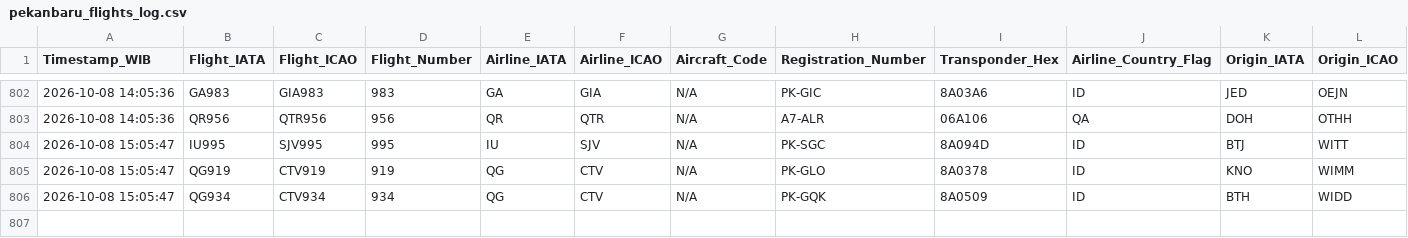
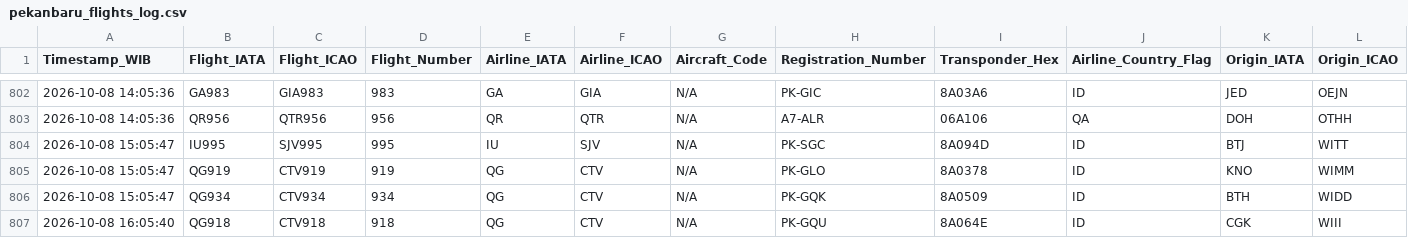
Before and after one commit to metta-kusuma/pekanbaru-air-quality, a CSV file: pekanbaru_flights_log.csv, drawn as a sheet; only a part is shown, gaps mark what is left out; rows hold the shown columns only; the diff names each change by its address in the sheet, - before the commit and + after, or states it on an @@ line.

```diff
--- a/pekanbaru_flights_log.csv
+++ b/pekanbaru_flights_log.csv
+row 807: 2026-10-08 16:05:40 | QG918 | CTV918 | 918 | QG | CTV | N/A | PK-GQU | 8A064E | ID | CGK | WIII
```
Also changed, not shown: pekanbaru_air_quality_log.csv, pekanbaru_weather_log.csv.
